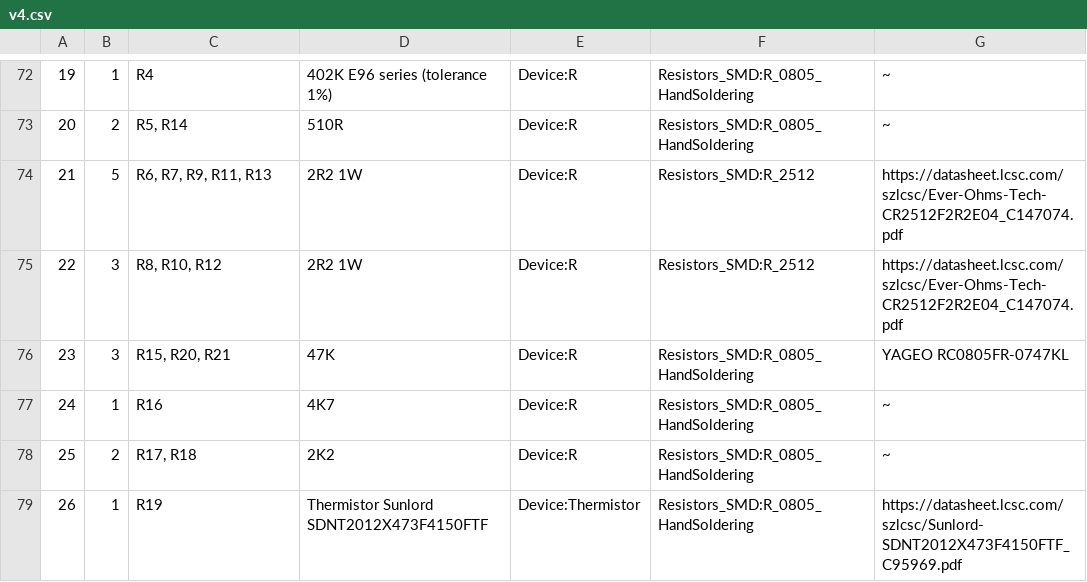
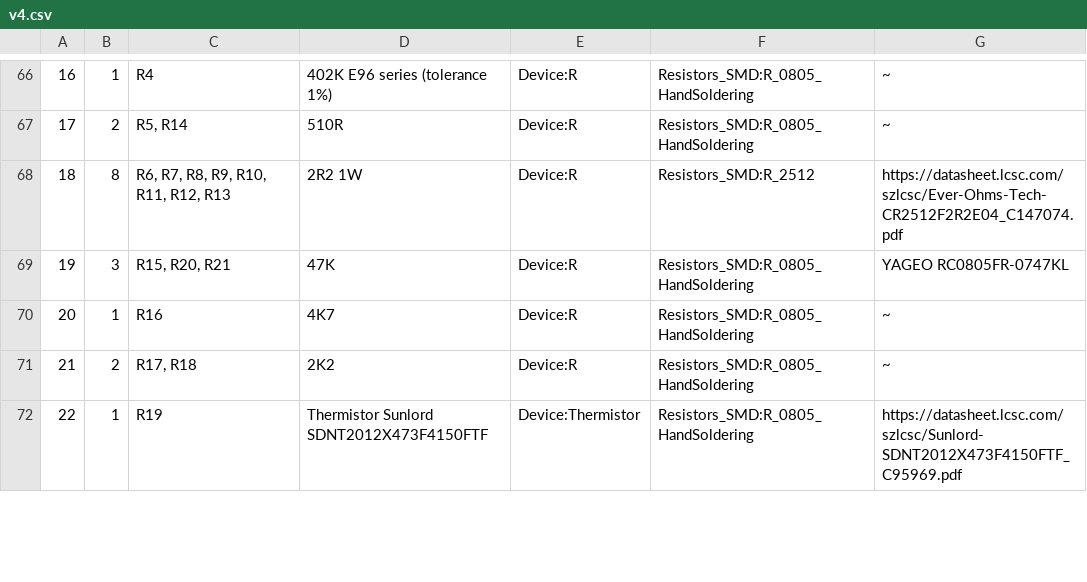
Before and after one commit to stuartpittaway/diyBMSv4, a CSV file: Circuit/v4.csv, drawn as a sheet; only a part is shown, gaps mark what is left out; removed rows and columns are numbered as before the commit, all else as after; the diff covers the shown part only; the diff names each change by its address in the sheet, - before the commit and + after, or states it on an @@ line.

```diff
--- a/Circuit/v4.csv
+++ b/Circuit/v4.csv
@@ column A renumbered from row 61 down @@
-B68: 5
+B68: 8
-C68: R6, R7, R9, R11, R13
+C68: R6, R7, R8, R9, R10, R11, R12, R13
-row 75: 22 | 3 | R8, R10, R12 | 2R2 1W | Device:R | Resistors_SMD:R_2512 | https://datasheet.lcsc.com/szlcsc/Ever-Ohms-Tech-CR2512F2R2E04_C147074.pdf
```
Also changed, not shown: 6 removed rows and 6 edited cells elsewhere in this file, 3 other files.
